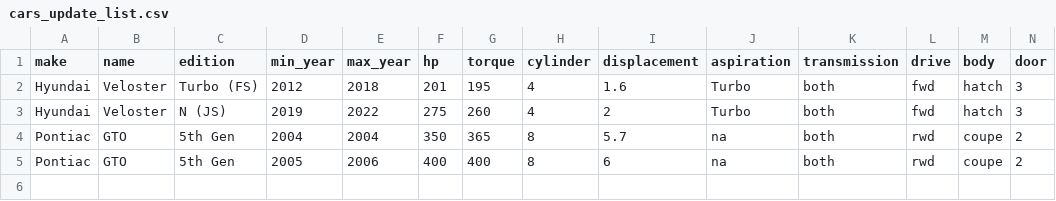
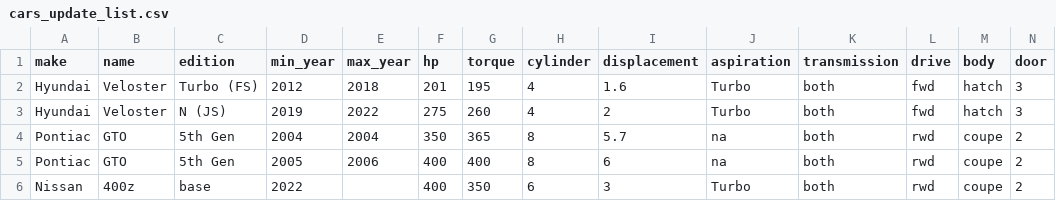
Before and after one commit to kennyta0204/Cars, a CSV file: data/cars_update_list.csv, drawn as a sheet; the diff names each change by its address in the sheet, - before the commit and + after, or states it on an @@ line.

```diff
--- a/data/cars_update_list.csv
+++ b/data/cars_update_list.csv
+row 6: Nissan | 400z | base | 2022 |  | 400 | 350 | 6 | 3 | Turbo | both | rwd | coupe | 2
```
Also changed, not shown: 1 other file.
